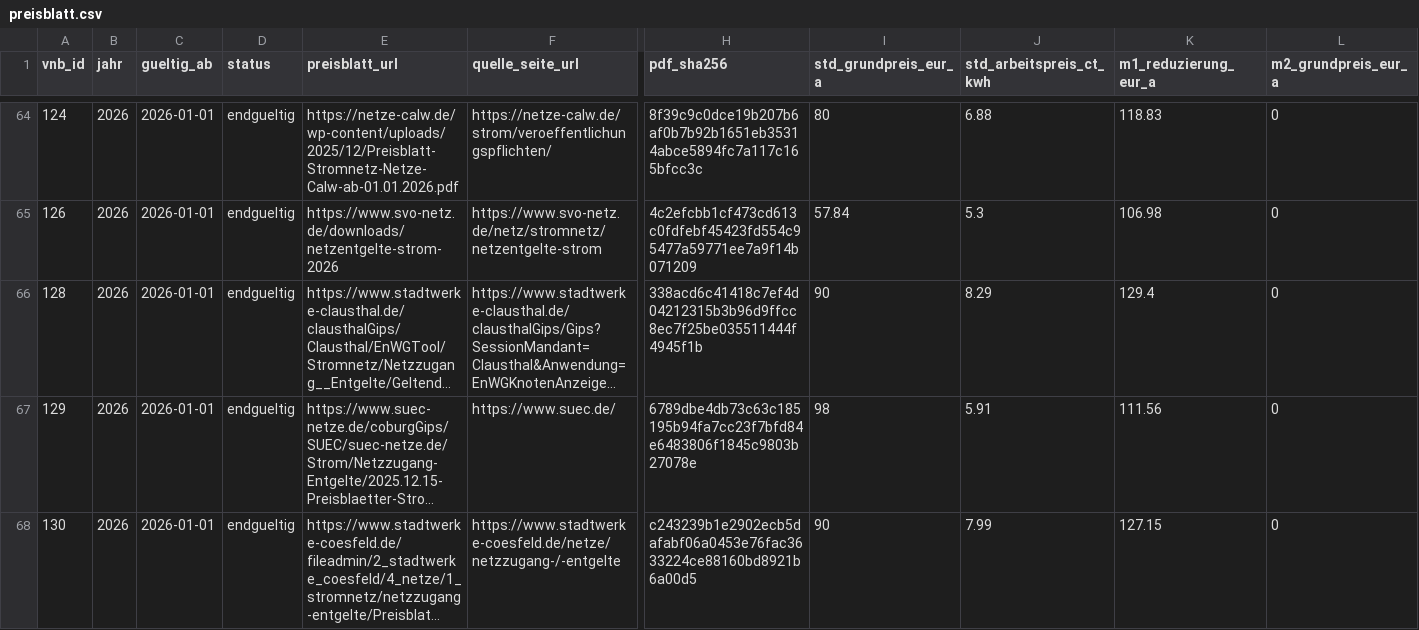
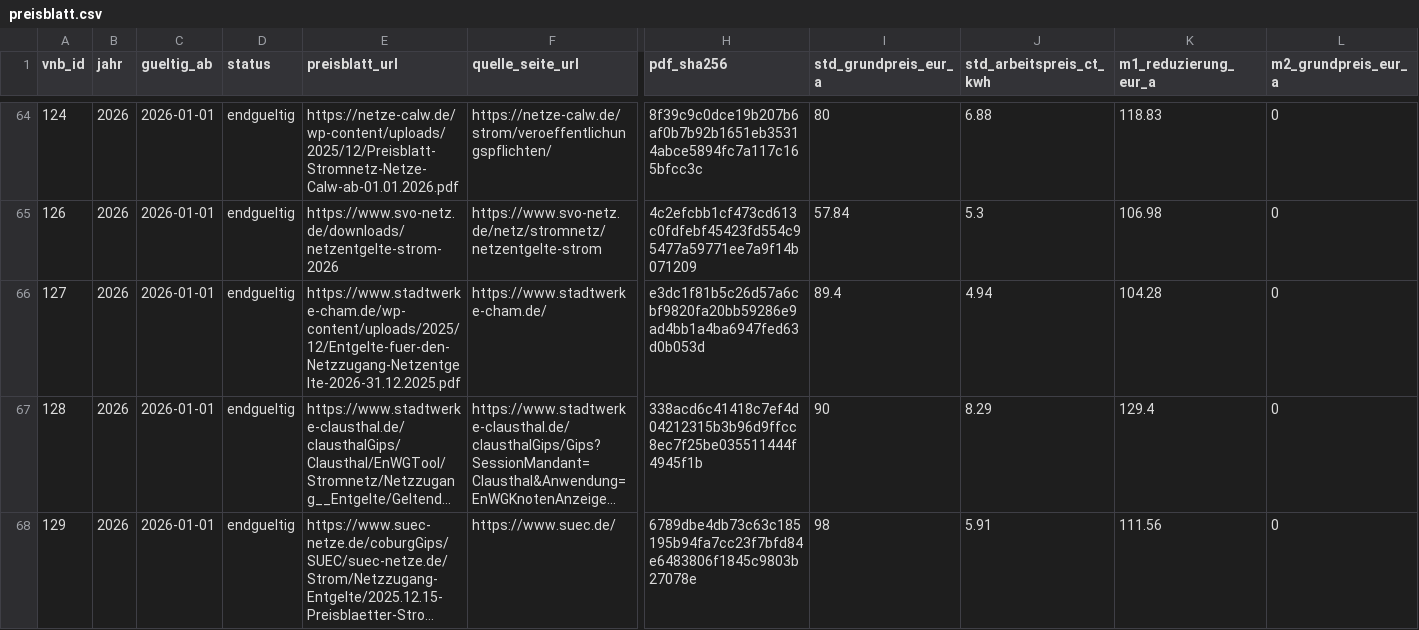
Before and after one commit to the78mole/Par14a-Database, a CSV file: data/2026/preisblatt.csv, drawn as a sheet; only a part is shown, gaps mark what is left out; the shorter side is filled out with more unchanged rows; long unchanged cells end in …; rows hold the shown columns only; the diff covers the shown part only; the diff names each change by its address in the sheet, - before the commit and + after, or states it on an @@ line.

```diff
--- a/data/2026/preisblatt.csv
+++ b/data/2026/preisblatt.csv
+row 66: 127 | 2026 | 2026-01-01 | endgueltig | https://www.stadtwerke-cham.de/wp-content/uploads/2025/12/Entgelte-fuer-den-Netzzugang-Netzentgelte-2026-31.12.2025.pdf | https://www.stadtwerke-cham.de/ | e3dc1f81b5c26d57a6cbf9820fa20bb59286e9ad4bb1a4ba6947fed63d0b053d | 89.4 | 4.94 | 104.28 | 0
```
Also changed, not shown: 3 added rows elsewhere in this file, data/2026/m3_zeitfenster.csv, data/vnb.csv.
